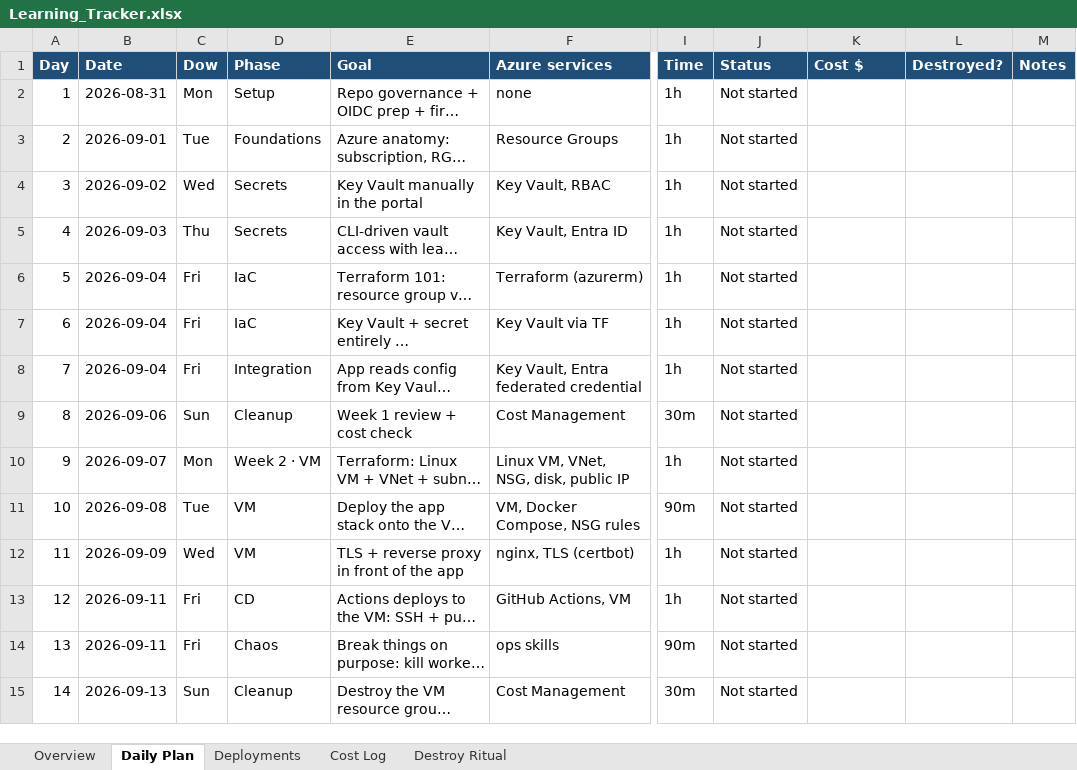
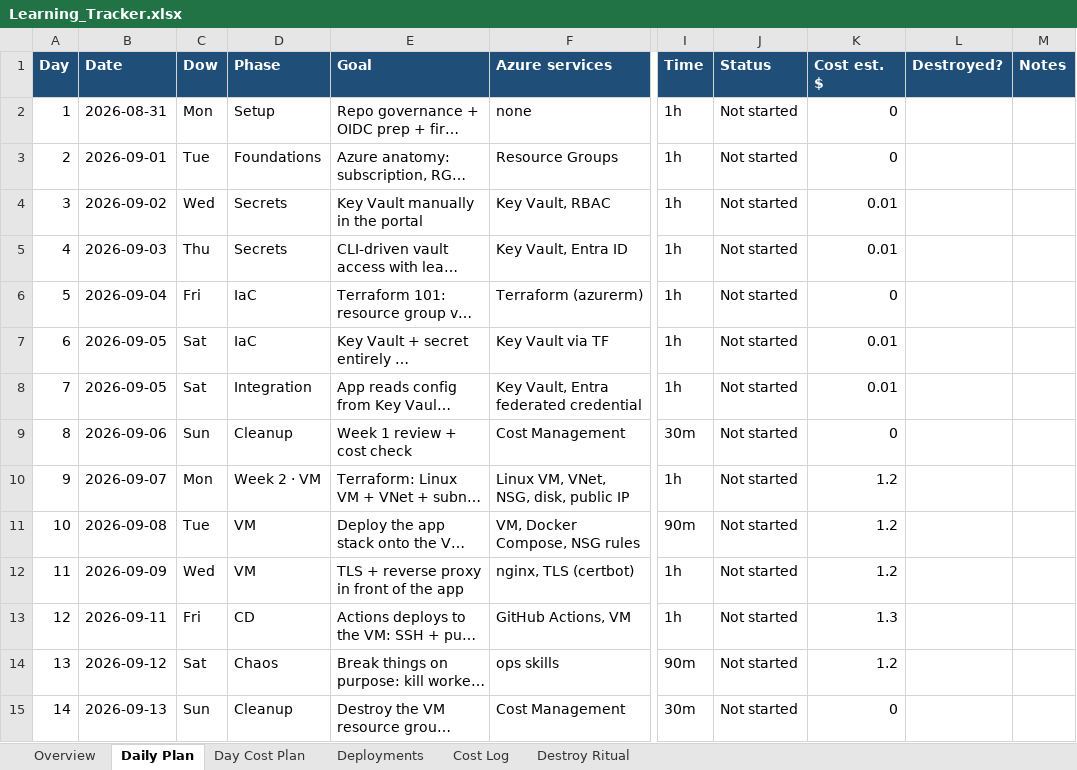
Before and after one commit to jnaveen-ds/Testing_end_to_end, an Excel workbook: docs/Learning_Tracker.xlsx, sheet Daily Plan, drawn as a sheet; only a part is shown, gaps mark what is left out; long unchanged cells end in …; values as stored, in another font and other column widths than the file's, no borders; the diff covers the shown part only; the diff names each change by its address in the sheet, - before the commit and + after, or states it on an @@ line.

Commit message:
docs: per-day cost model in learning tracker (planned total ~$8.26)
- Day Cost Plan tab: every day with billed services, meter/rate,
  est. cost, cumulative total, free-tier status; total ~$8.26 with
  strict destroys; note on the ~$40-70 no-allowance equivalent
- Daily Plan tab now carries each day's estimated cost
- LEARNING_PLAN cost section aligned to the refined estimate
- outside-the-bracket items: only a custom domain (~$10-15/yr at a
  registrar) would cost outside Azure entirely - optional

Amp-Thread-ID: https://ampcode.com/threads/T-01a05297-fc2d-71c9-8b96-5c9c21d32891

```diff
--- a/docs/Learning_Tracker.xlsx (sheet Daily Plan)
+++ b/docs/Learning_Tracker.xlsx (sheet Daily Plan)
+sheet tab: Day Cost Plan
-K1: Cost $
+K1: Cost est. $
-K2:K3 (Cost est. $): (empty)
+K2:K3 (Cost est. $): 0
-K4:K5 (Cost est. $): (empty)
+K4:K5 (Cost est. $): 0.01
-K6 (Cost est. $): (empty)
+K6 (Cost est. $): 0
-B7:B8 (Date): 2026-09-04
+B7:B8 (Date): 2026-09-05
-C7:C8 (Dow): Fri
+C7:C8 (Dow): Sat
-K7:K8 (Cost est. $): (empty)
+K7:K8 (Cost est. $): 0.01
-K9 (Cost est. $): (empty)
+K9 (Cost est. $): 0
-K10:K12 (Cost est. $): (empty)
+K10:K12 (Cost est. $): 1.2
-K13 (Cost est. $): (empty)
+K13 (Cost est. $): 1.3
-B14 (Date): 2026-09-11
+B14 (Date): 2026-09-12
-C14 (Dow): Fri
+C14 (Dow): Sat
-K14 (Cost est. $): (empty)
+K14 (Cost est. $): 1.2
-K15 (Cost est. $): (empty)
+K15 (Cost est. $): 0
```
Also changed, not shown: 13 edited cells elsewhere in this sheet, sheet Cost Log, sheet Overview, 2 other files.
